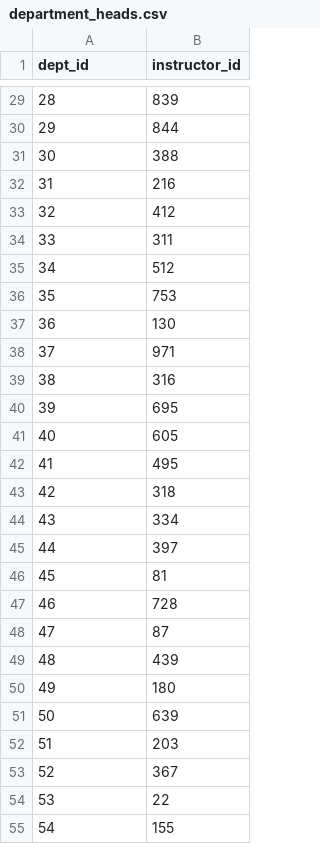
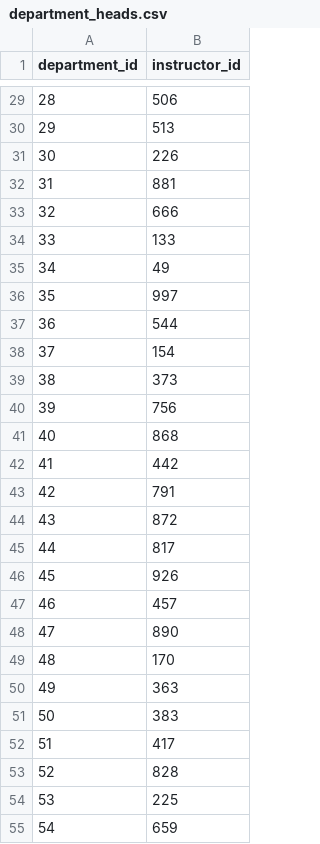
Before and after one commit to LuisM-M/DatabaseProject1, a CSV file: DataGeneration/department_heads.csv, drawn as a sheet; only a part is shown, gaps mark what is left out; the diff covers the shown part only.

```diff
--- a/DataGeneration/department_heads.csv
+++ b/DataGeneration/department_heads.csv
@@ -1 +1 @@
-dept_id,instructor_id
+department_id,instructor_id
@@ -29,27 +29,27 @@ dept_id,instructor_id
-28,839
-29,844
-30,388
-31,216
-32,412
-33,311
-34,512
-35,753
-36,130
-37,971
-38,316
-39,695
-40,605
-41,495
-42,318
-43,334
-44,397
-45,81
-46,728
-47,87
-48,439
-49,180
-50,639
-51,203
-52,367
-53,22
-54,155
+28,506
+29,513
+30,226
+31,881
+32,666
+33,133
+34,49
+35,997
+36,544
+37,154
+38,373
+39,756
+40,868
+41,442
+42,791
+43,872
+44,817
+45,926
+46,457
+47,890
+48,170
+49,363
+50,383
+51,417
+52,828
+53,225
+54,659
```
Also changed, not shown: 73 edited cells elsewhere in this file, DataGeneration/courses.csv, DataGeneration/departments.csv, 4 other files.
